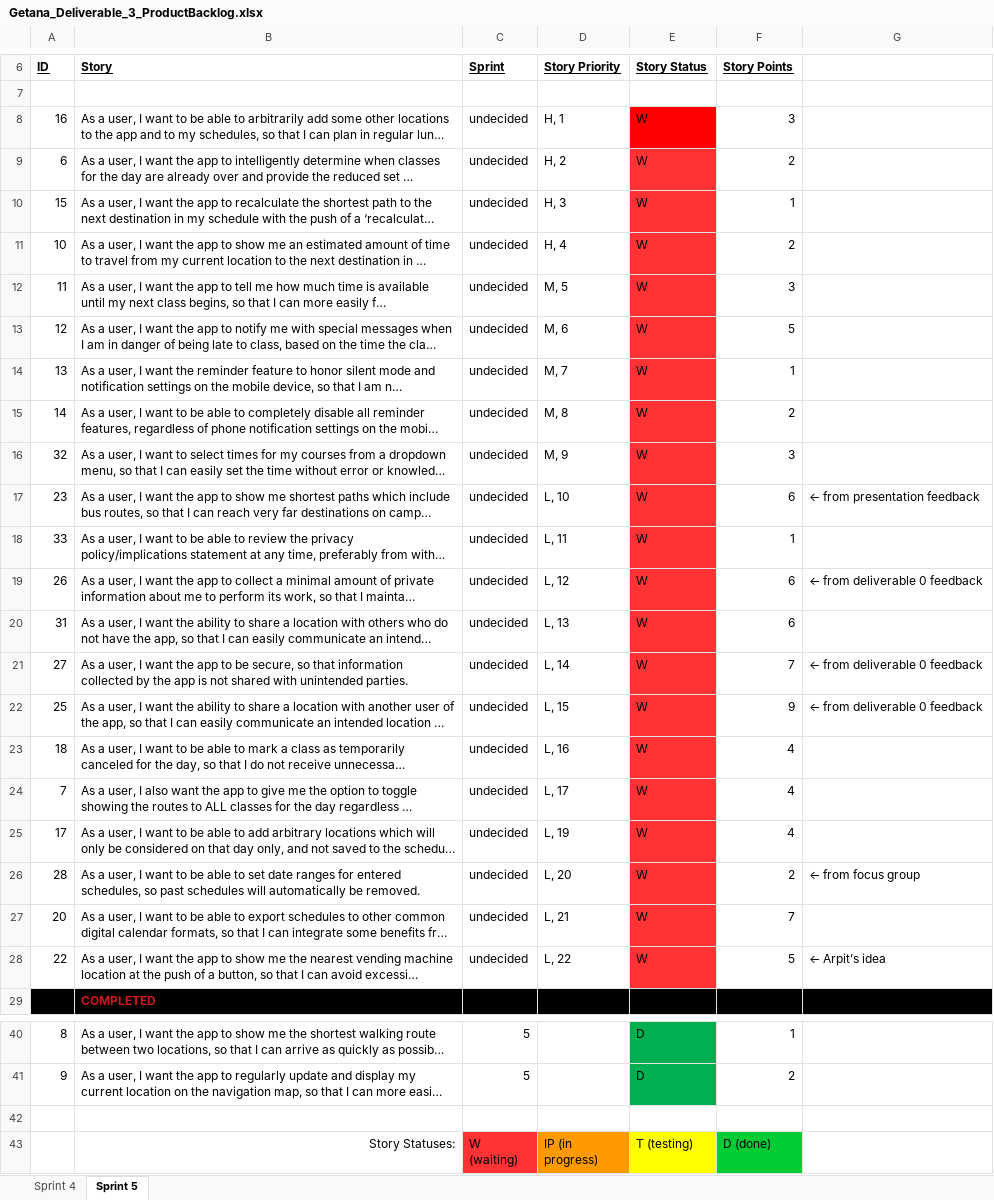
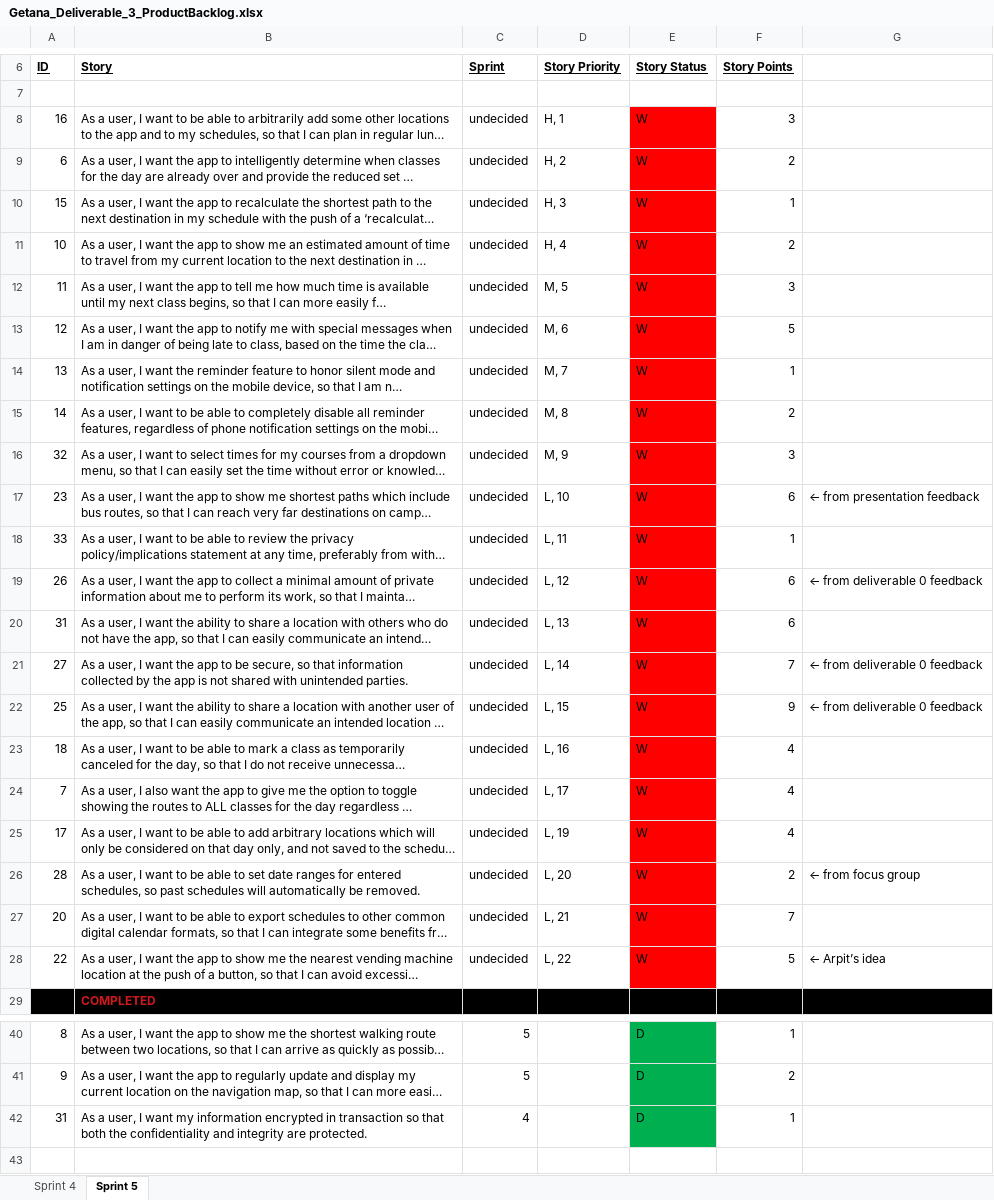
Before and after one commit to aluminiumi/RaiderNAV, an Excel workbook: docs/deliverable3/Getana_Deliverable_3_ProductBacklog.xlsx, sheet Sprint 5, drawn as a sheet; only a part is shown, gaps mark what is left out; the shorter side is filled out with more unchanged rows; long unchanged cells end in …; values as stored, in another font and other column widths than the file's, no borders; the diff names each change by its address in the sheet, - before the commit and + after, or states it on an @@ line.

Commit message:
Updated Product Backlog

```diff
--- a/docs/deliverable3/Getana_Deliverable_3_ProductBacklog.xlsx (sheet Sprint 5)
+++ b/docs/deliverable3/Getana_Deliverable_3_ProductBacklog.xlsx (sheet Sprint 5)
-E9:E28 fill: #FF3333
+E9:E28 fill: #FF0000
+row 42: 31 | As a user, I want my information encrypted in transaction so that both the confidentiality and integrity are protected. | 4 |  | D | 1
```
